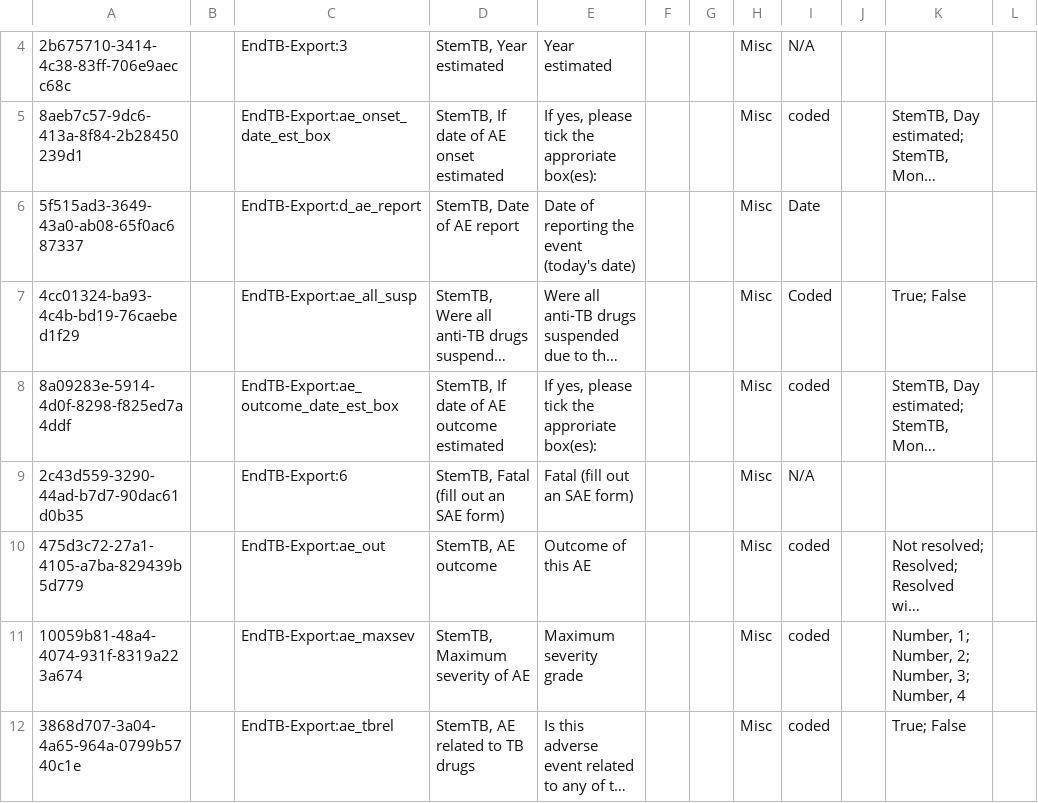
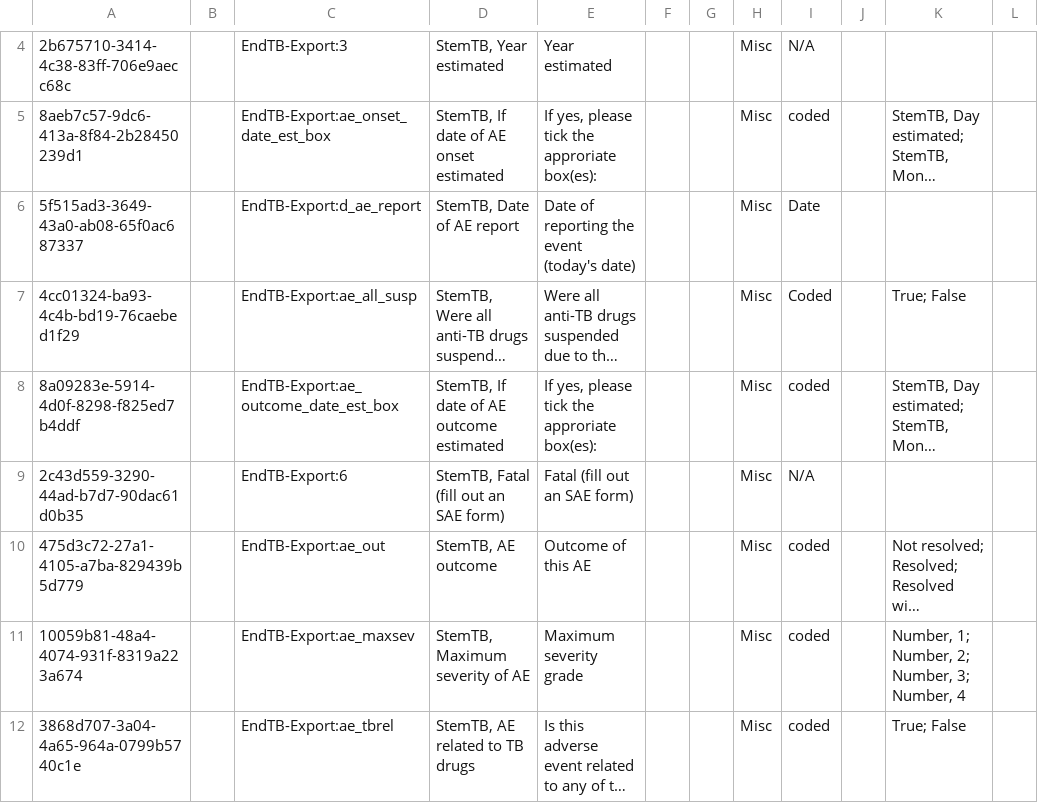
Before and after one commit to endtb/package1, a CSV file: concepts/StemTB-AE.csv, drawn as a sheet; only a part is shown, gaps mark what is left out; long unchanged cells end in …; the diff covers the shown part only; the diff names each change by its address in the sheet, - before the commit and + after, or states it on an @@ line.

```diff
--- a/concepts/StemTB-AE.csv
+++ b/concepts/StemTB-AE.csv
-A8: 8a09283e-5914-4d0f-8298-f825ed7a4ddf
+A8: 8a09283e-5914-4d0f-8298-f825ed7b4ddf
```
Also changed, not shown: 1 edited cell elsewhere in this file, concepts/W-End-OF-Treatment.csv.
